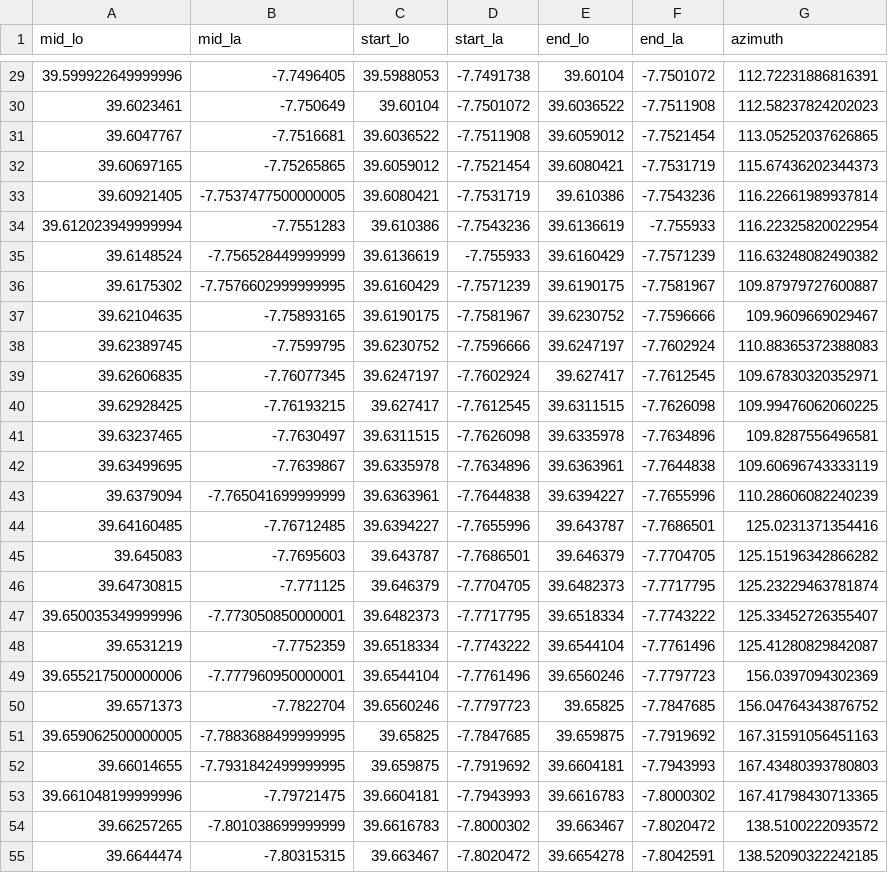
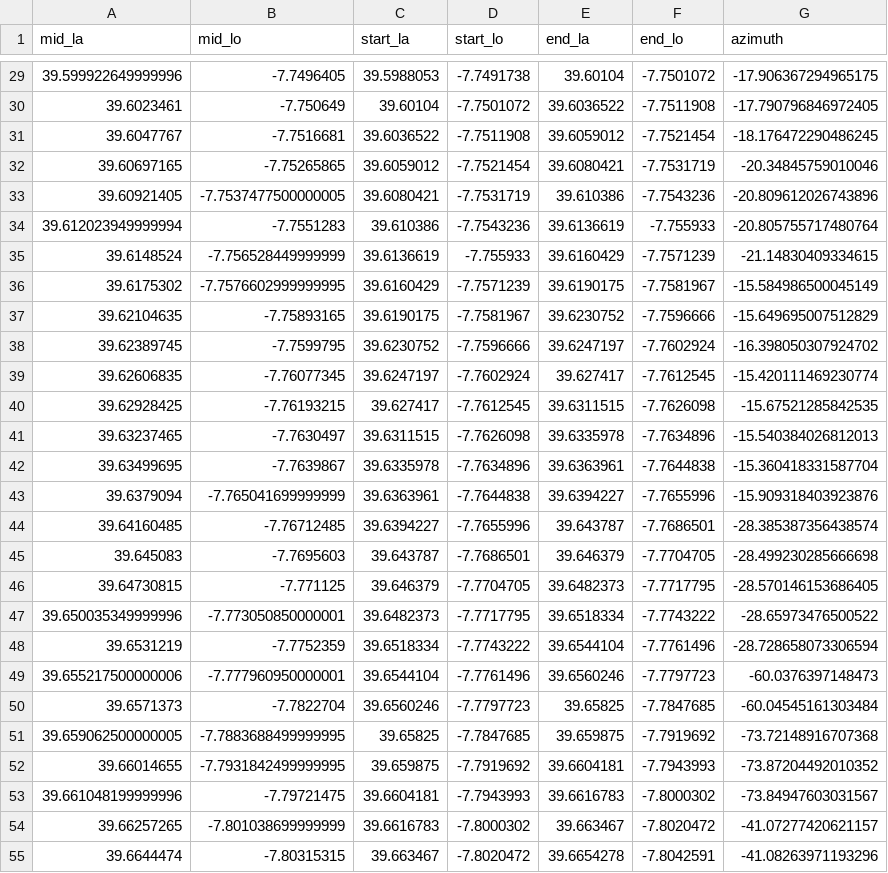
Before and after one commit to htcpedro/dlr_pt, a CSV file: data/spans.csv, drawn as a sheet; only a part is shown, gaps mark what is left out; the diff covers the shown part only.

```diff
--- a/data/spans.csv
+++ b/data/spans.csv
@@ -1 +1 @@
-mid_lo,mid_la,start_lo,start_la,end_lo,end_la,azimuth
+mid_la,mid_lo,start_la,start_lo,end_la,end_lo,azimuth
@@ -29,27 +29,27 @@ mid_lo,mid_la,start_lo,start_la,end_lo,end_la,azimuth
-39.599922649999996,-7.7496405,39.5988053,-7.7491738,39.60104,-7.7501072,112.72231886816391
-39.6023461,-7.750649,39.60104,-7.7501072,39.6036522,-7.7511908,112.58237824202023
-39.6047767,-7.7516681,39.6036522,-7.7511908,39.6059012,-7.7521454,113.05252037626865
-39.60697165,-7.75265865,39.6059012,-7.7521454,39.6080421,-7.7531719,115.67436202344373
-39.60921405,-7.7537477500000005,39.6080421,-7.7531719,39.610386,-7.7543236,116.22661989937814
-39.612023949999994,-7.7551283,39.610386,-7.7543236,39.6136619,-7.755933,116.22325820022954
-39.6148524,-7.756528449999999,39.6136619,-7.755933,39.6160429,-7.7571239,116.63248082490382
-39.6175302,-7.7576602999999995,39.6160429,-7.7571239,39.6190175,-7.7581967,109.87979727600887
-39.62104635,-7.75893165,39.6190175,-7.7581967,39.6230752,-7.7596666,109.9609669029467
-39.62389745,-7.7599795,39.6230752,-7.7596666,39.6247197,-7.7602924,110.88365372388083
-39.62606835,-7.76077345,39.6247197,-7.7602924,39.627417,-7.7612545,109.67830320352971
-39.62928425,-7.76193215,39.627417,-7.7612545,39.6311515,-7.7626098,109.99476062060225
-39.63237465,-7.7630497,39.6311515,-7.7626098,39.6335978,-7.7634896,109.8287556496581
-39.63499695,-7.7639867,39.6335978,-7.7634896,39.6363961,-7.7644838,109.60696743333119
-39.6379094,-7.765041699999999,39.6363961,-7.7644838,39.6394227,-7.7655996,110.28606082240239
-39.64160485,-7.76712485,39.6394227,-7.7655996,39.643787,-7.7686501,125.0231371354416
-39.645083,-7.7695603,39.643787,-7.7686501,39.646379,-7.7704705,125.15196342866282
-39.64730815,-7.771125,39.646379,-7.7704705,39.6482373,-7.7717795,125.23229463781874
-39.650035349999996,-7.773050850000001,39.6482373,-7.7717795,39.6518334,-7.7743222,125.33452726355407
-39.6531219,-7.7752359,39.6518334,-7.7743222,39.6544104,-7.7761496,125.41280829842087
-39.655217500000006,-7.777960950000001,39.6544104,-7.7761496,39.6560246,-7.7797723,156.0397094302369
-39.6571373,-7.7822704,39.6560246,-7.7797723,39.65825,-7.7847685,156.04764343876752
-39.659062500000005,-7.7883688499999995,39.65825,-7.7847685,39.659875,-7.7919692,167.31591056451163
-39.66014655,-7.7931842499999995,39.659875,-7.7919692,39.6604181,-7.7943993,167.43480393780803
-39.661048199999996,-7.79721475,39.6604181,-7.7943993,39.6616783,-7.8000302,167.41798430713365
-39.66257265,-7.801038699999999,39.6616783,-7.8000302,39.663467,-7.8020472,138.5100222093572
-39.6644474,-7.80315315,39.663467,-7.8020472,39.6654278,-7.8042591,138.52090322242185
+39.599922649999996,-7.7496405,39.5988053,-7.7491738,39.60104,-7.7501072,-17.906367294965175
+39.6023461,-7.750649,39.60104,-7.7501072,39.6036522,-7.7511908,-17.790796846972405
+39.6047767,-7.7516681,39.6036522,-7.7511908,39.6059012,-7.7521454,-18.176472290486245
+39.60697165,-7.75265865,39.6059012,-7.7521454,39.6080421,-7.7531719,-20.34845759010046
+39.60921405,-7.7537477500000005,39.6080421,-7.7531719,39.610386,-7.7543236,-20.809612026743896
+39.612023949999994,-7.7551283,39.610386,-7.7543236,39.6136619,-7.755933,-20.805755717480764
+39.6148524,-7.756528449999999,39.6136619,-7.755933,39.6160429,-7.7571239,-21.14830409334615
+39.6175302,-7.7576602999999995,39.6160429,-7.7571239,39.6190175,-7.7581967,-15.584986500045149
+39.62104635,-7.75893165,39.6190175,-7.7581967,39.6230752,-7.7596666,-15.649695007512829
+39.62389745,-7.7599795,39.6230752,-7.7596666,39.6247197,-7.7602924,-16.398050307924702
+39.62606835,-7.76077345,39.6247197,-7.7602924,39.627417,-7.7612545,-15.420111469230774
+39.62928425,-7.76193215,39.627417,-7.7612545,39.6311515,-7.7626098,-15.67521285842535
+39.63237465,-7.7630497,39.6311515,-7.7626098,39.6335978,-7.7634896,-15.540384026812013
+39.63499695,-7.7639867,39.6335978,-7.7634896,39.6363961,-7.7644838,-15.360418331587704
+39.6379094,-7.765041699999999,39.6363961,-7.7644838,39.6394227,-7.7655996,-15.909318403923876
+39.64160485,-7.76712485,39.6394227,-7.7655996,39.643787,-7.7686501,-28.385387356438574
+39.645083,-7.7695603,39.643787,-7.7686501,39.646379,-7.7704705,-28.499230285666698
+39.64730815,-7.771125,39.646379,-7.7704705,39.6482373,-7.7717795,-28.570146153686405
+39.650035349999996,-7.773050850000001,39.6482373,-7.7717795,39.6518334,-7.7743222,-28.65973476500522
+39.6531219,-7.7752359,39.6518334,-7.7743222,39.6544104,-7.7761496,-28.728658073306594
+39.655217500000006,-7.777960950000001,39.6544104,-7.7761496,39.6560246,-7.7797723,-60.0376397148473
+39.6571373,-7.7822704,39.6560246,-7.7797723,39.65825,-7.7847685,-60.04545161303484
+39.659062500000005,-7.7883688499999995,39.65825,-7.7847685,39.659875,-7.7919692,-73.72148916707368
+39.66014655,-7.7931842499999995,39.659875,-7.7919692,39.6604181,-7.7943993,-73.87204492010352
+39.661048199999996,-7.79721475,39.6604181,-7.7943993,39.6616783,-7.8000302,-73.84947603031567
+39.66257265,-7.801038699999999,39.6616783,-7.8000302,39.663467,-7.8020472,-41.07277420621157
+39.6644474,-7.80315315,39.663467,-7.8020472,39.6654278,-7.8042591,-41.08263971193296
```
Also changed, not shown: 80 edited cells elsewhere in this file, 5 other files.
